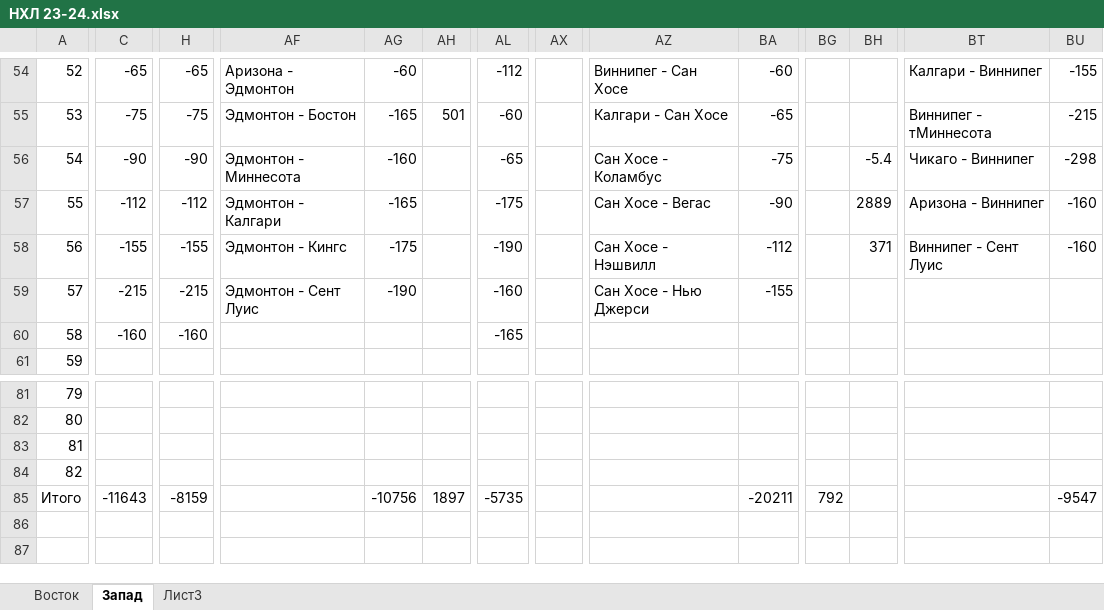
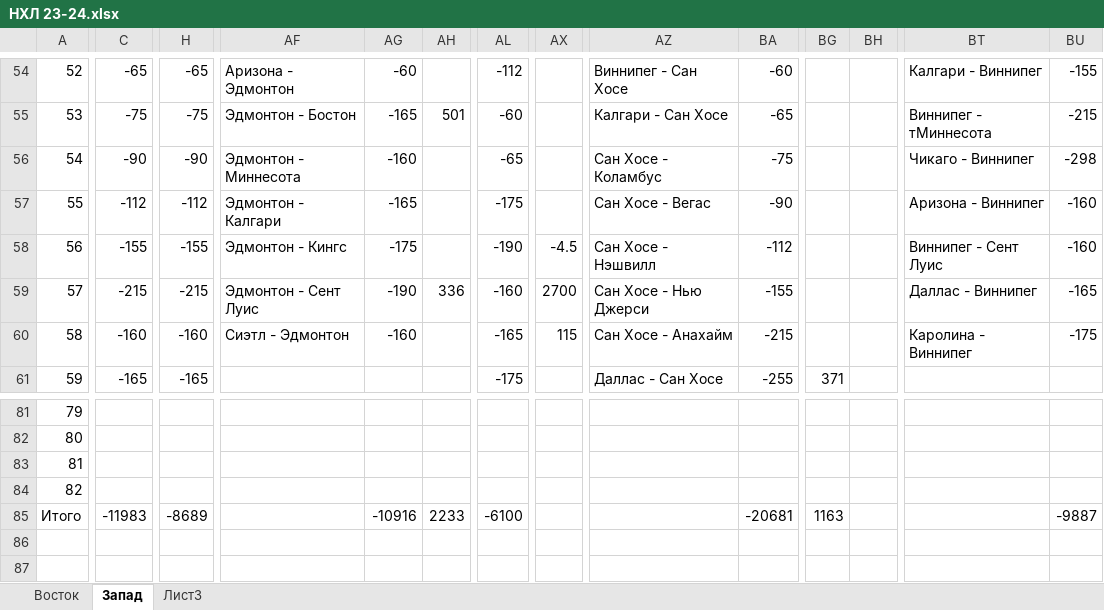
Before and after one commit to EugenySobyanin/Repository_1, an Excel workbook: Ставки/НХЛ 23-24.xlsx, sheet Запад, drawn as a sheet; only a part is shown, gaps mark what is left out; values as stored, in another font and other column widths than the file's, no cell formats; the diff covers the shown part only; the diff names each change by its address in the sheet, - before the commit and + after, or states it on an @@ line.

```diff
--- a/Ставки/НХЛ 23-24.xlsx (sheet Запад)
+++ b/Ставки/НХЛ 23-24.xlsx (sheet Запад)
-BH56: -5.4
+BH56: (empty)
-BH57: 2889
+BH57: (empty)
-AX58: (empty)
+AX58: -4.5
-BH58: 371
+BH58: (empty)
-AH59: (empty)
+AH59: 336
-AX59: (empty)
+AX59: 2700
-BT59: (empty)
+BT59: Даллас - Виннипег
-BU59: (empty)
+BU59: -165
-AF60: (empty)
+AF60: Сиэтл - Эдмонтон
-AG60: (empty)
+AG60: -160
-AX60: (empty)
+AX60: 115
-AZ60: (empty)
+AZ60: Сан Хосе - Анахайм
-BA60: (empty)
+BA60: -215
-BT60: (empty)
+BT60: Каролина - Виннипег
-BU60: (empty)
+BU60: -175
-C61: (empty)
+C61: -165
-H61: (empty)
+H61: -165
-AL61: (empty)
+AL61: -175
-AZ61: (empty)
+AZ61: Даллас - Сан Хосе
-BA61: (empty)
+BA61: -255
-BG61: (empty)
+BG61: 371
-C85: -11643
+C85: -11983
-H85: -8159
+H85: -8689
-AG85: -10756
+AG85: -10916
-AH85: 1897
+AH85: 2233
-AL85: -5735
+AL85: -6100
-BA85: -20211
+BA85: -20681
-BG85: 792
+BG85: 1163
-BU85: -9547
+BU85: -9887
```
Also changed, not shown: 47 edited cells elsewhere in this sheet, sheet Восток, cell formats, Ставки/КХЛ 23-24.xlsx, 1 other file.
